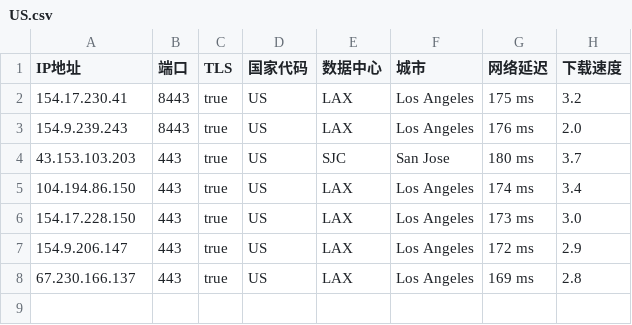
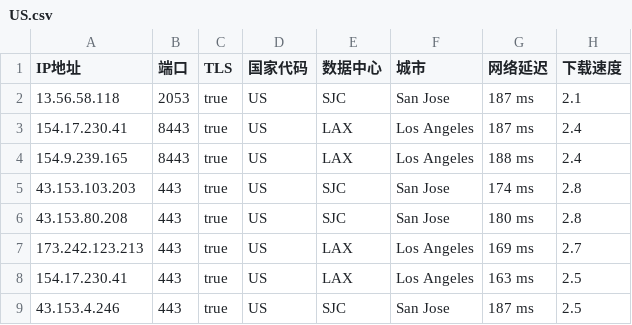
Before and after one commit to chuansuodiqiu/DownlodKV, a CSV file: US.csv, drawn as a sheet.

```diff
--- a/US.csv
+++ b/US.csv
@@ -1,8 +1,9 @@
 IP地址,端口,TLS,国家代码,数据中心,城市,网络延迟,下载速度
-154.17.230.41,8443,true,US,LAX,Los Angeles,175 ms,3.2
-154.9.239.243,8443,true,US,LAX,Los Angeles,176 ms,2.0
-43.153.103.203,443,true,US,SJC,San Jose,180 ms,3.7
-104.194.86.150,443,true,US,LAX,Los Angeles,174 ms,3.4
-154.17.228.150,443,true,US,LAX,Los Angeles,173 ms,3.0
-154.9.206.147,443,true,US,LAX,Los Angeles,172 ms,2.9
-67.230.166.137,443,true,US,LAX,Los Angeles,169 ms,2.8
+13.56.58.118,2053,true,US,SJC,San Jose,187 ms,2.1
+154.17.230.41,8443,true,US,LAX,Los Angeles,187 ms,2.4
+154.9.239.165,8443,true,US,LAX,Los Angeles,188 ms,2.4
+43.153.103.203,443,true,US,SJC,San Jose,174 ms,2.8
+43.153.80.208,443,true,US,SJC,San Jose,180 ms,2.8
+173.242.123.213,443,true,US,LAX,Los Angeles,169 ms,2.7
+154.17.230.41,443,true,US,LAX,Los Angeles,163 ms,2.5
+43.153.4.246,443,true,US,SJC,San Jose,187 ms,2.5
```
Also changed, not shown: 5 other files.
